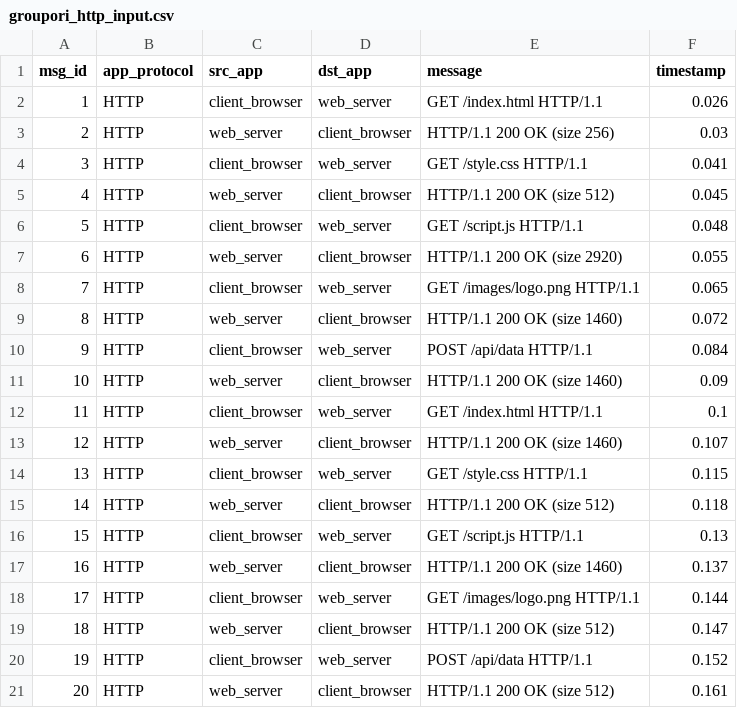
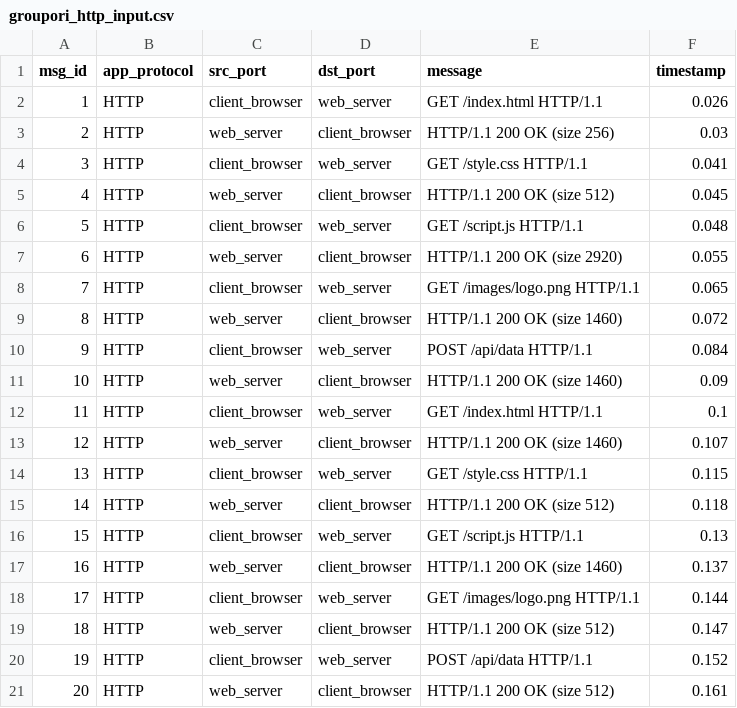
Before and after one commit to orioam/computer-networks-project, a CSV file: part1_packet_analysis/csv/groupori_http_input.csv, drawn as a sheet.

Commit message:
fix1

```diff
--- a/part1_packet_analysis/csv/groupori_http_input.csv
+++ b/part1_packet_analysis/csv/groupori_http_input.csv
@@ -1,2 +1,2 @@
-msg_id,app_protocol,src_app,dst_app,message,timestamp
+msg_id,app_protocol,src_port,dst_port,message,timestamp
 1,HTTP,client_browser,web_server,GET /index.html HTTP/1.1,0.026
```
